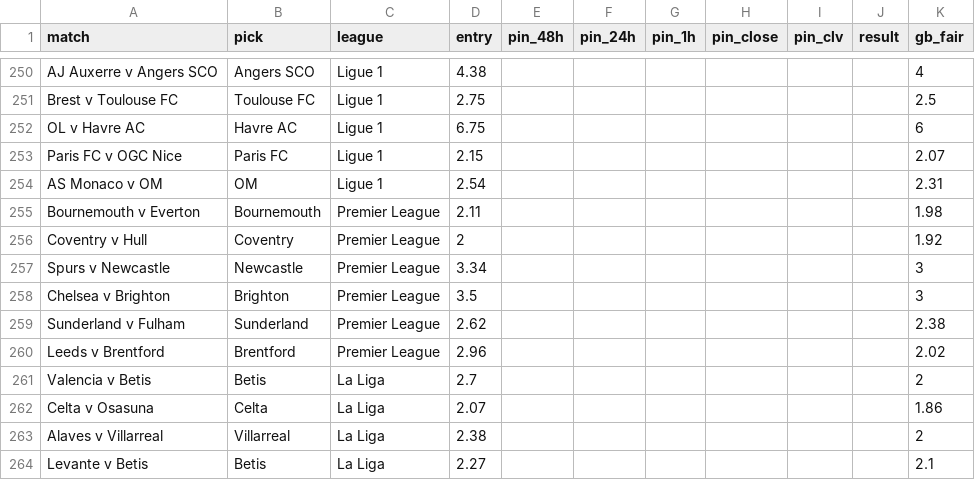
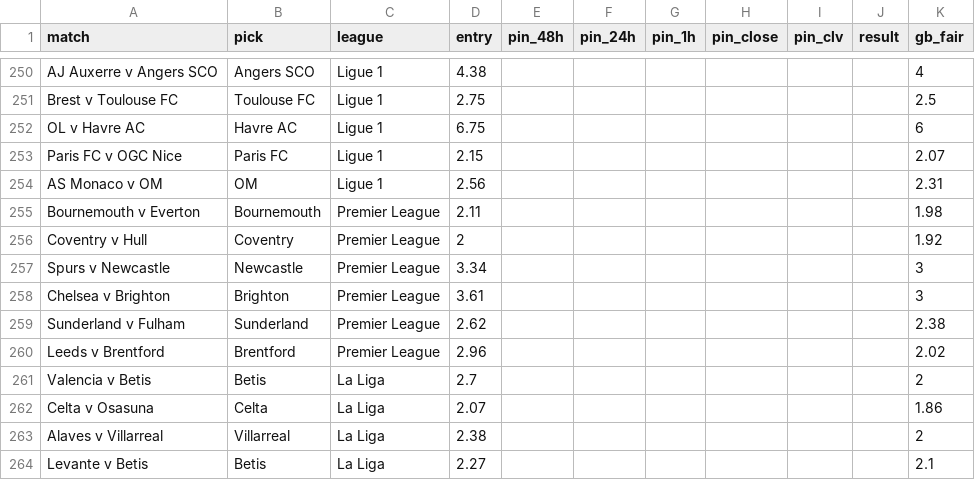
Before and after one commit to Rodzzinho/gamebreaker-clv-proof, a CSV file: pinnacle_clv_drift.csv, drawn as a sheet; only a part is shown, gaps mark what is left out.

Commit message:
Correct OM and Brighton entry prices

```diff
--- a/pinnacle_clv_drift.csv
+++ b/pinnacle_clv_drift.csv
@@ -253,3 +253,3 @@ OL v Havre AC,Havre AC,Ligue 1,6.75,,,,,,,6
 Paris FC v OGC Nice,Paris FC,Ligue 1,2.15,,,,,,,2.07
-AS Monaco v OM,OM,Ligue 1,2.54,,,,,,,2.31
+AS Monaco v OM,OM,Ligue 1,2.56,,,,,,,2.31
 Bournemouth v Everton,Bournemouth,Premier League,2.11,,,,,,,1.98
@@ -257,3 +257,3 @@ Coventry v Hull,Coventry,Premier League,2,,,,,,,1.92
 Spurs v Newcastle,Newcastle,Premier League,3.34,,,,,,,3
-Chelsea v Brighton,Brighton,Premier League,3.5,,,,,,,3
+Chelsea v Brighton,Brighton,Premier League,3.61,,,,,,,3
 Sunderland v Fulham,Sunderland,Premier League,2.62,,,,,,,2.38
```
